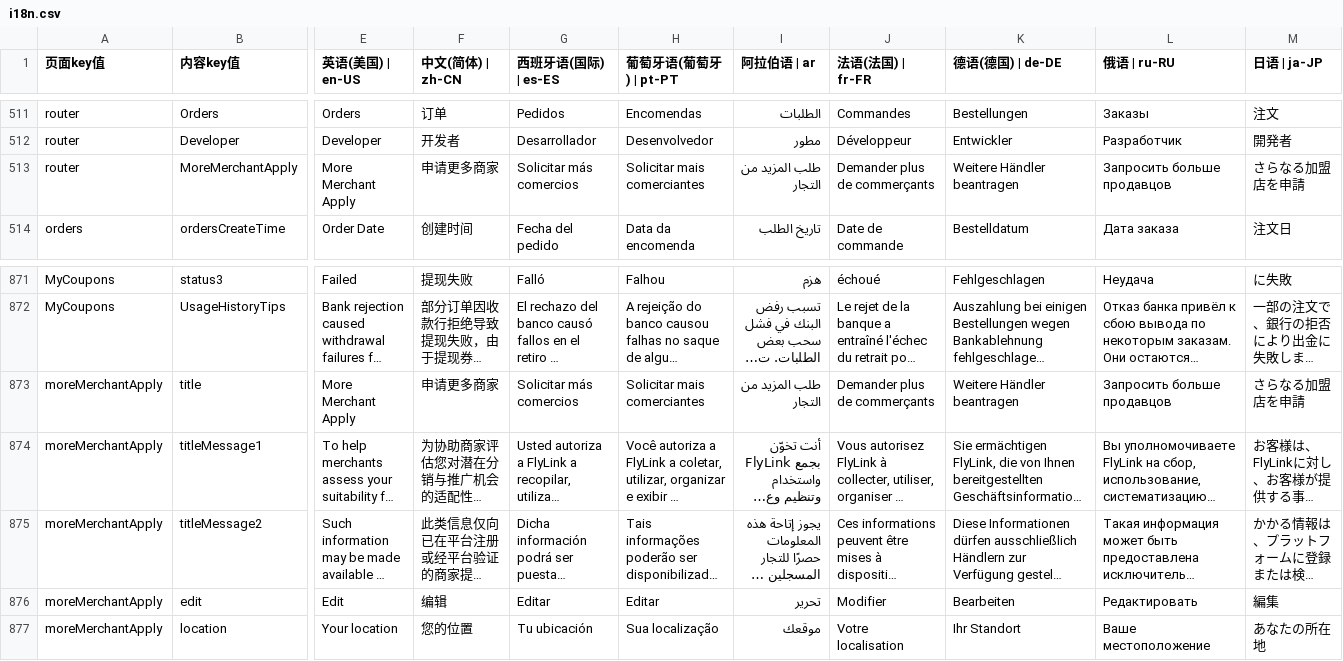
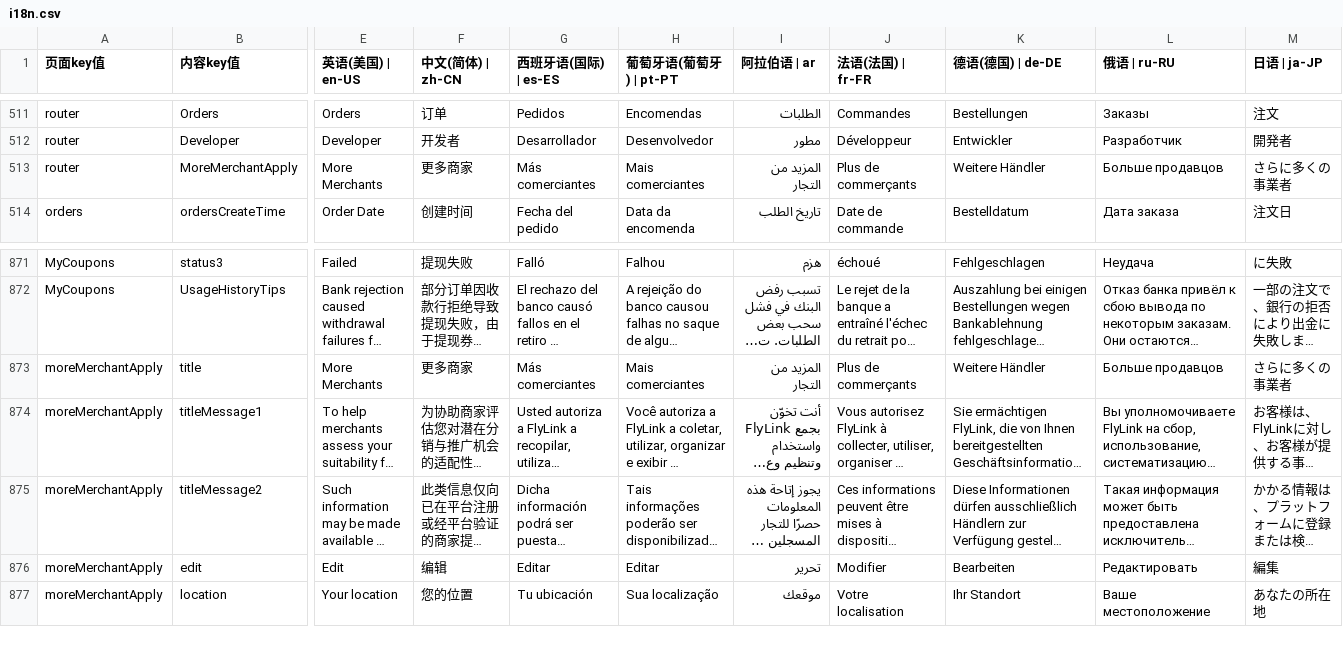
Before and after one commit to chenzhenyuan123/monorepo, a CSV file: apps/distribution/plugins/i18n/i18n.csv, drawn as a sheet; only a part is shown, gaps mark what is left out; long unchanged cells end in …; the diff covers the shown part only; the diff names each change by its address in the sheet, - before the commit and + after, or states it on an @@ line.

```diff
--- a/apps/distribution/plugins/i18n/i18n.csv
+++ b/apps/distribution/plugins/i18n/i18n.csv
-E513 (英语(美国) | en-US): More Merchant Apply
+E513 (英语(美国) | en-US): More Merchants
-F513 (中文(简体) | zh-CN): 申请更多商家
+F513 (中文(简体) | zh-CN): 更多商家
-G513 (西班牙语(国际) | es-ES): Solicitar más comercios
+G513 (西班牙语(国际) | es-ES): Más comerciantes
-H513 (葡萄牙语(葡萄牙) | pt-PT): Solicitar mais comerciantes
+H513 (葡萄牙语(葡萄牙) | pt-PT): Mais comerciantes
-I513 (阿拉伯语 | ar): طلب المزيد من التجار
+I513 (阿拉伯语 | ar): المزيد من التجار
-J513 (法语(法国) | fr-FR): Demander plus de commerçants
+J513 (法语(法国) | fr-FR): Plus de commerçants
-K513 (德语(德国) | de-DE): Weitere Händler beantragen
+K513 (德语(德国) | de-DE): Weitere Händler
-L513 (俄语 | ru-RU): Запросить больше продавцов
+L513 (俄语 | ru-RU): Больше продавцов
-M513 (日语 | ja-JP): さらなる加盟店を申請
+M513 (日语 | ja-JP): さらに多くの事業者
-E873 (英语(美国) | en-US): More Merchant Apply
+E873 (英语(美国) | en-US): More Merchants
-F873 (中文(简体) | zh-CN): 申请更多商家
+F873 (中文(简体) | zh-CN): 更多商家
-G873 (西班牙语(国际) | es-ES): Solicitar más comercios
+G873 (西班牙语(国际) | es-ES): Más comerciantes
-H873 (葡萄牙语(葡萄牙) | pt-PT): Solicitar mais comerciantes
+H873 (葡萄牙语(葡萄牙) | pt-PT): Mais comerciantes
-I873 (阿拉伯语 | ar): طلب المزيد من التجار
+I873 (阿拉伯语 | ar): المزيد من التجار
-J873 (法语(法国) | fr-FR): Demander plus de commerçants
+J873 (法语(法国) | fr-FR): Plus de commerçants
-K873 (德语(德国) | de-DE): Weitere Händler beantragen
+K873 (德语(德国) | de-DE): Weitere Händler
-L873 (俄语 | ru-RU): Запросить больше продавцов
+L873 (俄语 | ru-RU): Больше продавцов
-M873 (日语 | ja-JP): さらなる加盟店を申請
+M873 (日语 | ja-JP): さらに多くの事業者
```
Also changed, not shown: 8 edited cells elsewhere in this file, 2 other files.
